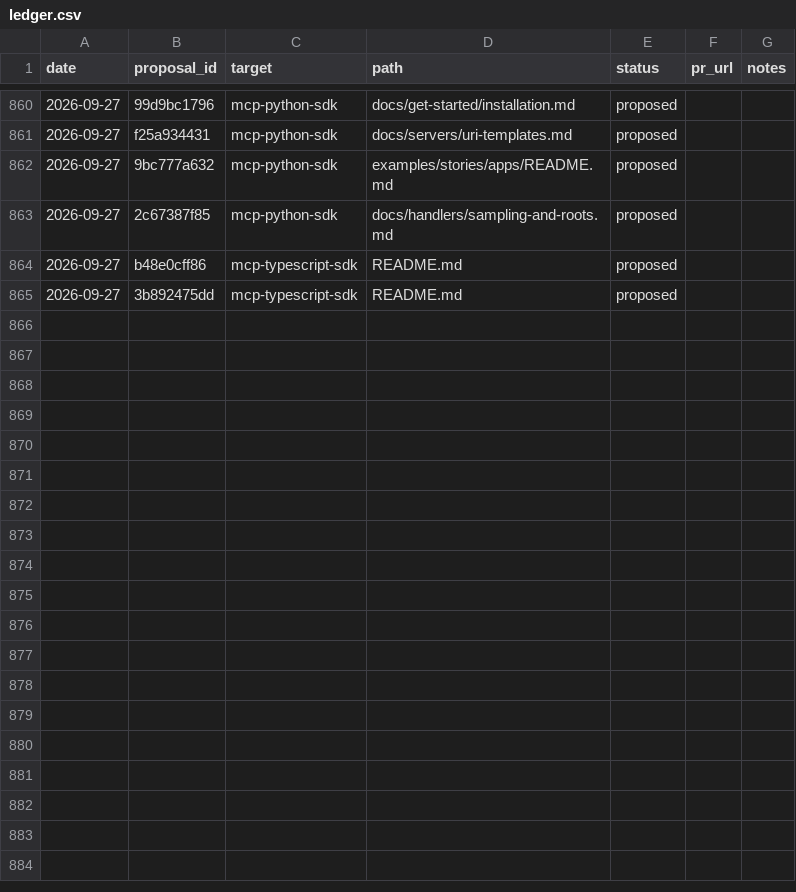
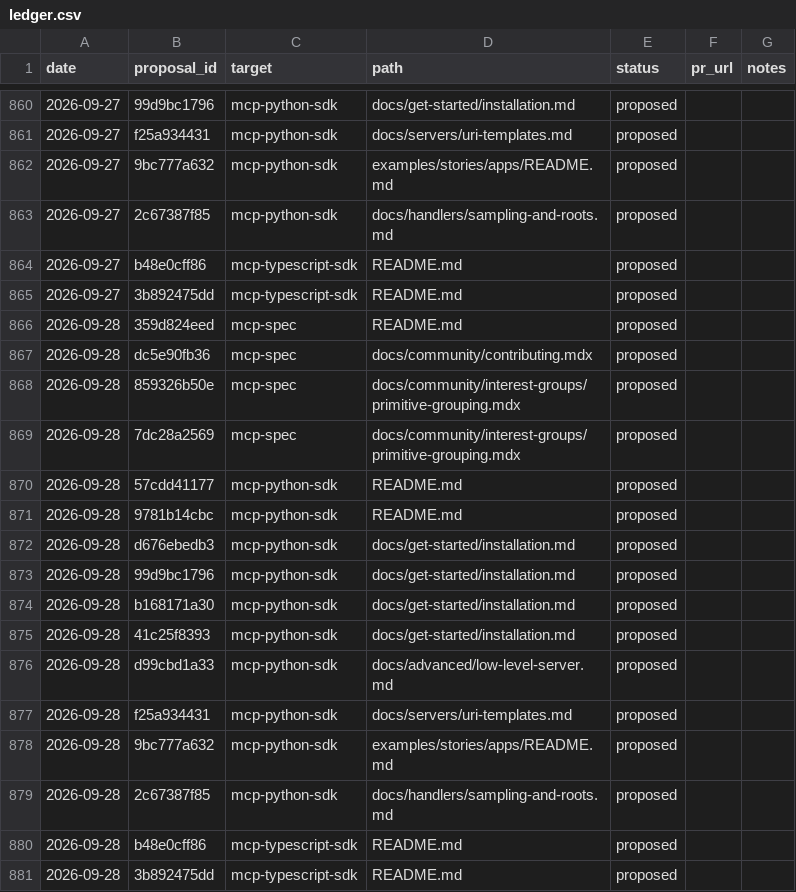
Before and after one commit to grzetich/doc-qual-eval, a CSV file: reports/ledger.csv, drawn as a sheet; only a part is shown, gaps mark what is left out.

```diff
--- a/reports/ledger.csv
+++ b/reports/ledger.csv
@@ -865 +865,17 @@ date,proposal_id,target,path,status,pr_url,notes
 2026-09-27,3b892475dd,mcp-typescript-sdk,README.md,proposed,,
+2026-09-28,359d824eed,mcp-spec,README.md,proposed,,
+2026-09-28,dc5e90fb36,mcp-spec,docs/community/contributing.mdx,proposed,,
+2026-09-28,859326b50e,mcp-spec,docs/community/interest-groups/primitive-grouping.mdx,proposed,,
+2026-09-28,7dc28a2569,mcp-spec,docs/community/interest-groups/primitive-grouping.mdx,proposed,,
+2026-09-28,57cdd41177,mcp-python-sdk,README.md,proposed,,
+2026-09-28,9781b14cbc,mcp-python-sdk,README.md,proposed,,
+2026-09-28,d676ebedb3,mcp-python-sdk,docs/get-started/installation.md,proposed,,
+2026-09-28,99d9bc1796,mcp-python-sdk,docs/get-started/installation.md,proposed,,
+2026-09-28,b168171a30,mcp-python-sdk,docs/get-started/installation.md,proposed,,
+2026-09-28,41c25f8393,mcp-python-sdk,docs/get-started/installation.md,proposed,,
+2026-09-28,d99cbd1a33,mcp-python-sdk,docs/advanced/low-level-server.md,proposed,,
+2026-09-28,f25a934431,mcp-python-sdk,docs/servers/uri-templates.md,proposed,,
+2026-09-28,9bc777a632,mcp-python-sdk,examples/stories/apps/README.md,proposed,,
+2026-09-28,2c67387f85,mcp-python-sdk,docs/handlers/sampling-and-roots.md,proposed,,
+2026-09-28,b48e0cff86,mcp-typescript-sdk,README.md,proposed,,
+2026-09-28,3b892475dd,mcp-typescript-sdk,README.md,proposed,,
```
Also changed, not shown: 18 other files.
